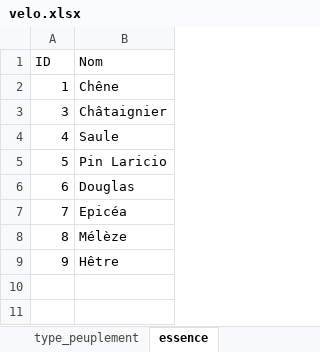
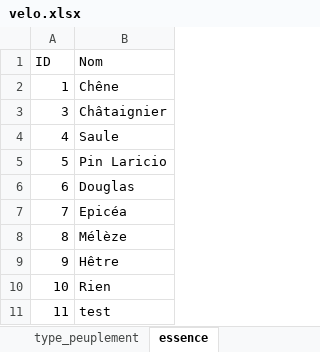
Before and after one commit to logix114a/odn, an Excel workbook: src/main/resources/static/velo.xlsx, sheet essence, drawn as a sheet; values as stored, in another font and other column widths than the file's, no borders; table styles not drawn; the diff names each change by its address in the sheet, - before the commit and + after, or states it on an @@ line.

```diff
--- a/src/main/resources/static/velo.xlsx (sheet essence)
+++ b/src/main/resources/static/velo.xlsx (sheet essence)
+row 10: 10 | Rien
+row 11: 11 | test
```
Also changed, not shown: sheet repartition_peuplement, sheet parcelle_forestiere, sheet station_forestiere, 36 other files.
